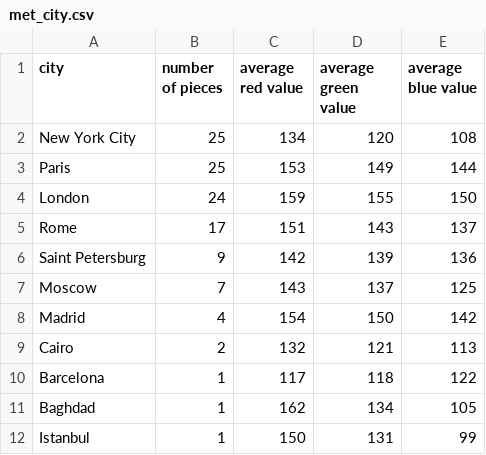
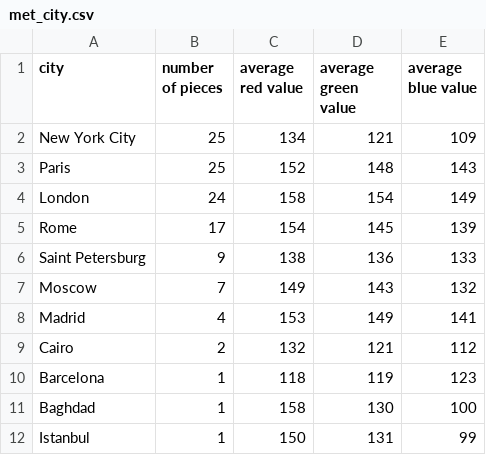
Before and after one commit to cmoy11/si206_finalProject, a CSV file: met_city.csv, drawn as a sheet.

```diff
--- a/met_city.csv
+++ b/met_city.csv
@@ -1,12 +1,12 @@
 city,number of pieces,average red value,average green value,average blue value
-New York City,25,134,120,108
-Paris,25,153,149,144
-London,24,159,155,150
-Rome,17,151,143,137
-Saint Petersburg,9,142,139,136
-Moscow,7,143,137,125
-Madrid,4,154,150,142
-Cairo,2,132,121,113
-Barcelona,1,117,118,122
-Baghdad,1,162,134,105
+New York City,25,134,121,109
+Paris,25,152,148,143
+London,24,158,154,149
+Rome,17,154,145,139
+Saint Petersburg,9,138,136,133
+Moscow,7,149,143,132
+Madrid,4,153,149,141
+Cairo,2,132,121,112
+Barcelona,1,118,119,123
+Baghdad,1,158,130,100
 Istanbul,1,150,131,99
```
Also changed, not shown: 7 other files.
